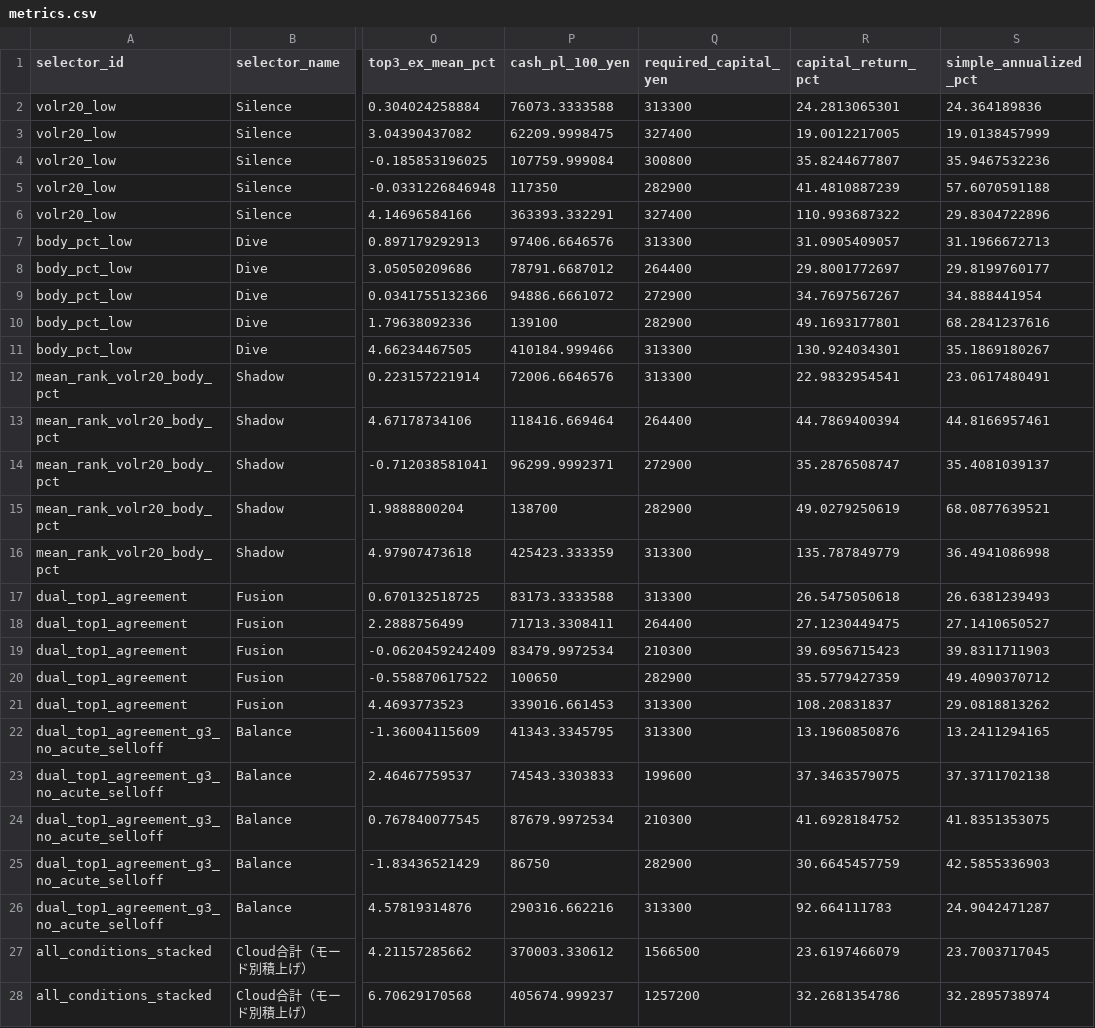
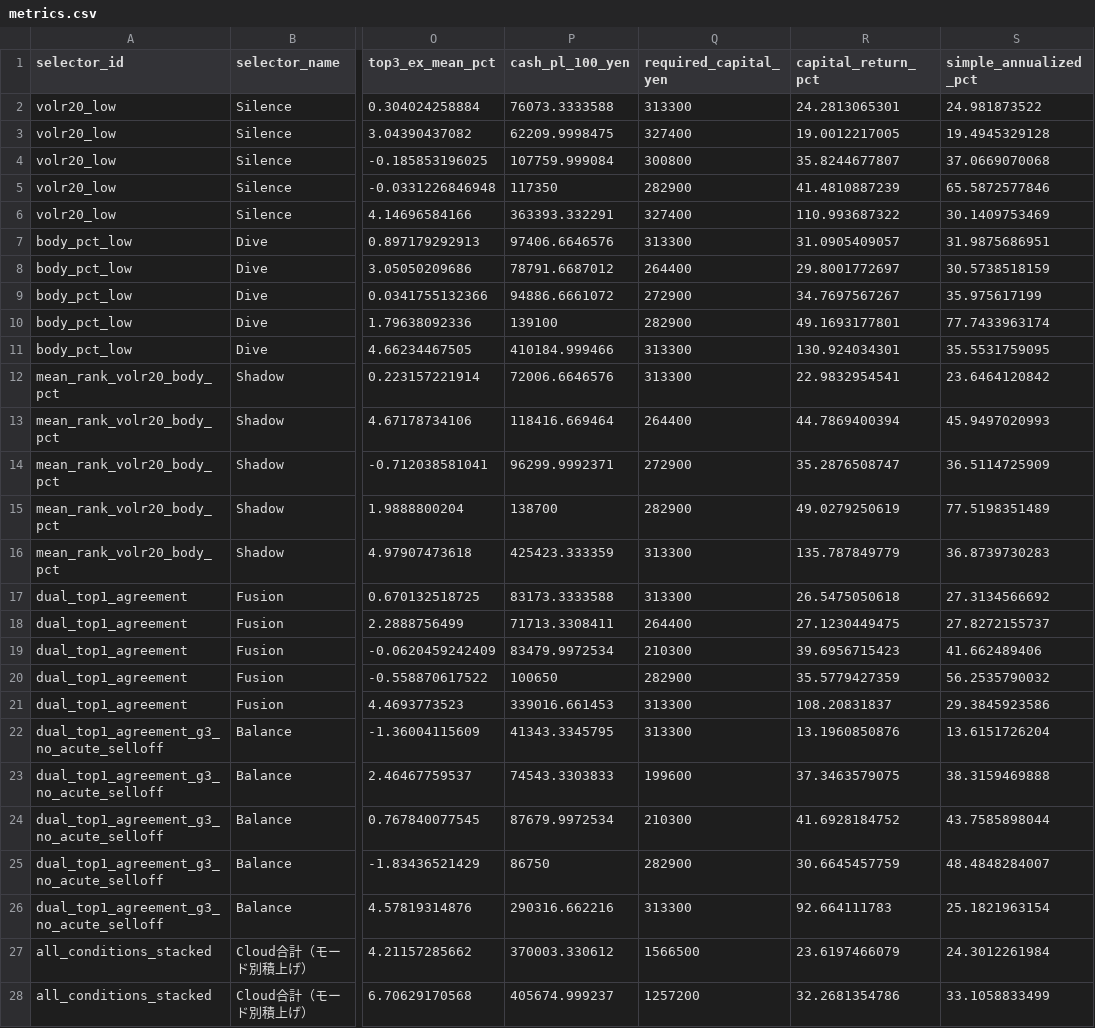
Before and after one commit to Ken5InvestmentLab/screening-bot, a CSV file: weak_early_beta/state/metrics.csv, drawn as a sheet; only a part is shown, gaps mark what is left out; the diff covers the shown part only; the diff names each change by its address in the sheet, - before the commit and + after, or states it on an @@ line.

```diff
--- a/weak_early_beta/state/metrics.csv
+++ b/weak_early_beta/state/metrics.csv
-S2 (simple_annualized_pct): 24.364189836
+S2 (simple_annualized_pct): 24.981873522
-S3 (simple_annualized_pct): 19.0138457999
+S3 (simple_annualized_pct): 19.4945329128
-S4 (simple_annualized_pct): 35.9467532236
+S4 (simple_annualized_pct): 37.0669070068
-S5 (simple_annualized_pct): 57.6070591188
+S5 (simple_annualized_pct): 65.5872577846
-S6 (simple_annualized_pct): 29.8304722896
+S6 (simple_annualized_pct): 30.1409753469
-S7 (simple_annualized_pct): 31.1966672713
+S7 (simple_annualized_pct): 31.9875686951
-S8 (simple_annualized_pct): 29.8199760177
+S8 (simple_annualized_pct): 30.5738518159
-S9 (simple_annualized_pct): 34.888441954
+S9 (simple_annualized_pct): 35.975617199
-S10 (simple_annualized_pct): 68.2841237616
+S10 (simple_annualized_pct): 77.7433963174
-S11 (simple_annualized_pct): 35.1869180267
+S11 (simple_annualized_pct): 35.5531759095
-S12 (simple_annualized_pct): 23.0617480491
+S12 (simple_annualized_pct): 23.6464120842
-S13 (simple_annualized_pct): 44.8166957461
+S13 (simple_annualized_pct): 45.9497020993
-S14 (simple_annualized_pct): 35.4081039137
+S14 (simple_annualized_pct): 36.5114725909
-S15 (simple_annualized_pct): 68.0877639521
+S15 (simple_annualized_pct): 77.5198351489
-S16 (simple_annualized_pct): 36.4941086998
+S16 (simple_annualized_pct): 36.8739730283
-S17 (simple_annualized_pct): 26.6381239493
+S17 (simple_annualized_pct): 27.3134566692
-S18 (simple_annualized_pct): 27.1410650527
+S18 (simple_annualized_pct): 27.8272155737
-S19 (simple_annualized_pct): 39.8311711903
+S19 (simple_annualized_pct): 41.662489406
-S20 (simple_annualized_pct): 49.4090370712
+S20 (simple_annualized_pct): 56.2535790032
-S21 (simple_annualized_pct): 29.0818813262
+S21 (simple_annualized_pct): 29.3845923586
-S22 (simple_annualized_pct): 13.2411294165
+S22 (simple_annualized_pct): 13.6151726204
-S23 (simple_annualized_pct): 37.3711702138
+S23 (simple_annualized_pct): 38.3159469888
-S24 (simple_annualized_pct): 41.8351353075
+S24 (simple_annualized_pct): 43.7585898044
-S25 (simple_annualized_pct): 42.5855336903
+S25 (simple_annualized_pct): 48.4848284007
-S26 (simple_annualized_pct): 24.9042471287
+S26 (simple_annualized_pct): 25.1821963154
-S27 (simple_annualized_pct): 23.7003717045
+S27 (simple_annualized_pct): 24.3012261984
-S28 (simple_annualized_pct): 32.2895738974
+S28 (simple_annualized_pct): 33.1058833499
```
Also changed, not shown: 8 edited cells elsewhere in this file, weak_early_beta/state/monthly_metrics.csv, 27 other files.
